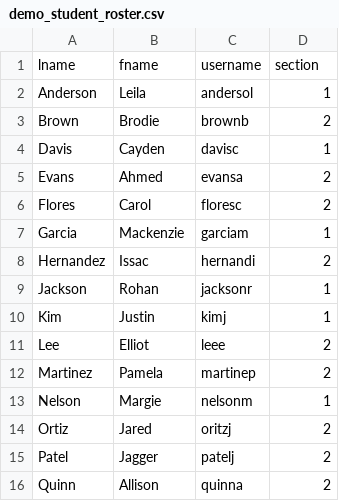
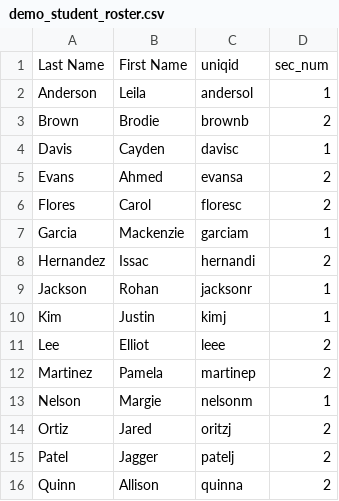
Before and after one commit to kurmasz/poprawa, a CSV file: demo/demo_student_roster.csv, drawn as a sheet.

```diff
--- a/demo/demo_student_roster.csv
+++ b/demo/demo_student_roster.csv
@@ -1,2 +1,2 @@
-lname, fname, username, section
+Last Name, First Name, uniqid, sec_num
 Anderson,Leila,andersol,1
```
Also changed, not shown: 1 other file.
